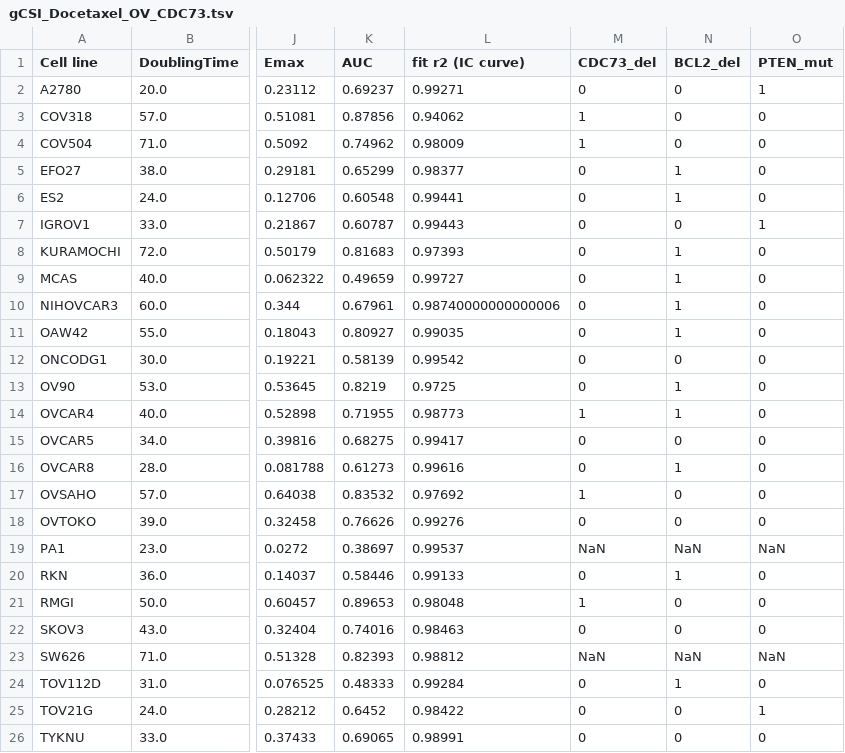
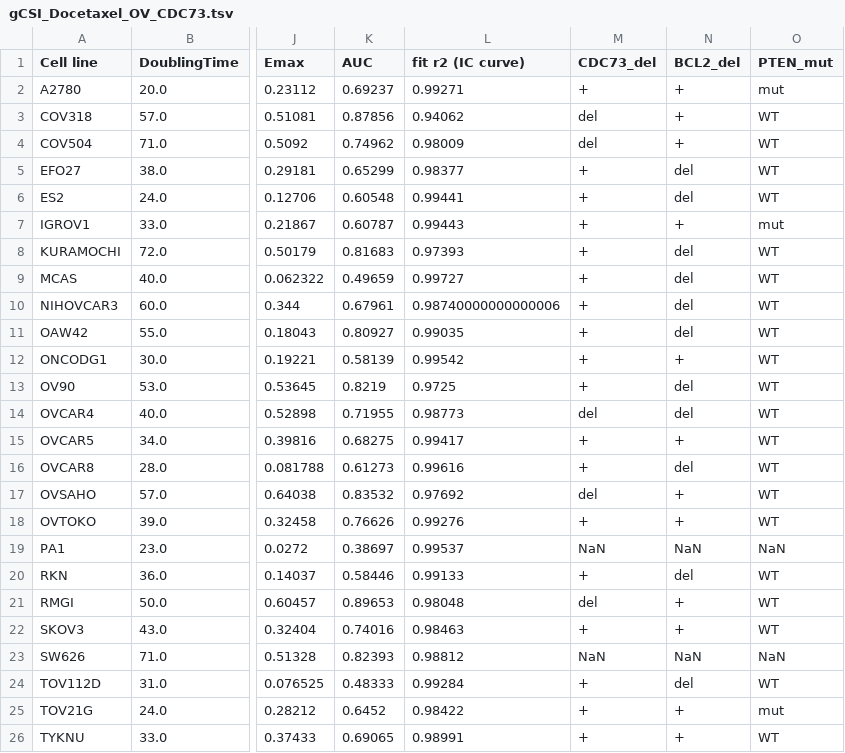
Before and after one commit to uc-bd2k/grbrowser, a TSV file: www/gCSI_Docetaxel_OV_CDC73.tsv, drawn as a sheet; only a part is shown, gaps mark what is left out; the diff names each change by its address in the sheet, - before the commit and + after, or states it on an @@ line.

```diff
--- a/www/gCSI_Docetaxel_OV_CDC73.tsv
+++ b/www/gCSI_Docetaxel_OV_CDC73.tsv
-M2 (CDC73_del): 0
+M2 (CDC73_del): +
-N2:N4 (BCL2_del): 0
+N2:N4 (BCL2_del): +
-O2 (PTEN_mut): 1
+O2 (PTEN_mut): mut
-M3:M4 (CDC73_del): 1
+M3:M4 (CDC73_del): del
-O3:O6 (PTEN_mut): 0
+O3:O6 (PTEN_mut): WT
-M5:M13 (CDC73_del): 0
+M5:M13 (CDC73_del): +
-N5:N6 (BCL2_del): 1
+N5:N6 (BCL2_del): del
-N7 (BCL2_del): 0
+N7 (BCL2_del): +
-O7 (PTEN_mut): 1
+O7 (PTEN_mut): mut
-N8:N11 (BCL2_del): 1
+N8:N11 (BCL2_del): del
-O8:O18 (PTEN_mut): 0
+O8:O18 (PTEN_mut): WT
-N12 (BCL2_del): 0
+N12 (BCL2_del): +
-N13:N14 (BCL2_del): 1
+N13:N14 (BCL2_del): del
-M14 (CDC73_del): 1
+M14 (CDC73_del): del
-M15:M16 (CDC73_del): 0
+M15:M16 (CDC73_del): +
-N15 (BCL2_del): 0
+N15 (BCL2_del): +
-N16 (BCL2_del): 1
+N16 (BCL2_del): del
-M17 (CDC73_del): 1
+M17 (CDC73_del): del
-N17:N18 (BCL2_del): 0
+N17:N18 (BCL2_del): +
-M18 (CDC73_del): 0
+M18 (CDC73_del): +
-M20 (CDC73_del): 0
+M20 (CDC73_del): +
-N20 (BCL2_del): 1
+N20 (BCL2_del): del
-O20:O22 (PTEN_mut): 0
+O20:O22 (PTEN_mut): WT
-M21 (CDC73_del): 1
+M21 (CDC73_del): del
-N21:N22 (BCL2_del): 0
+N21:N22 (BCL2_del): +
-M22 (CDC73_del): 0
+M22 (CDC73_del): +
-M24:M26 (CDC73_del): 0
+M24:M26 (CDC73_del): +
-N24 (BCL2_del): 1
+N24 (BCL2_del): del
-O24 (PTEN_mut): 0
+O24 (PTEN_mut): WT
-N25:N26 (BCL2_del): 0
+N25:N26 (BCL2_del): +
-O25 (PTEN_mut): 1
+O25 (PTEN_mut): mut
-O26 (PTEN_mut): 0
+O26 (PTEN_mut): WT
```
Also changed, not shown: www/gCSI_Lapatinib_BRCA_PTEN.tsv, 4 other files.
